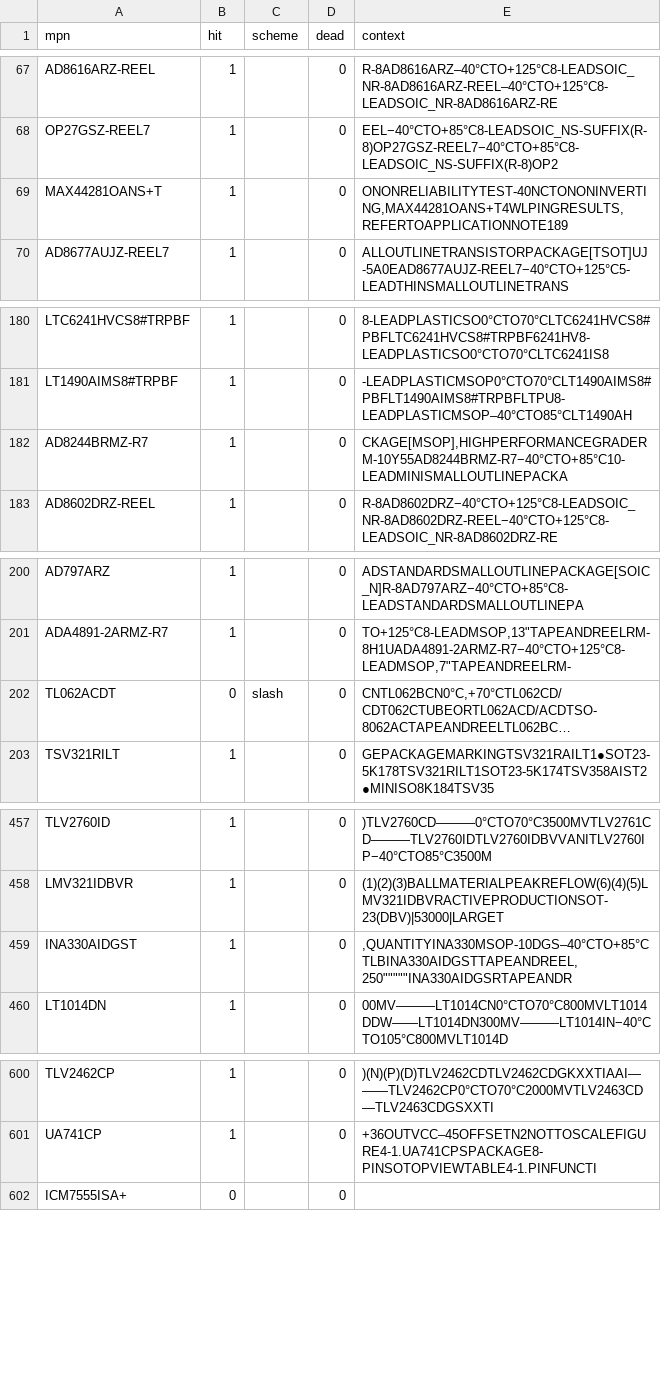
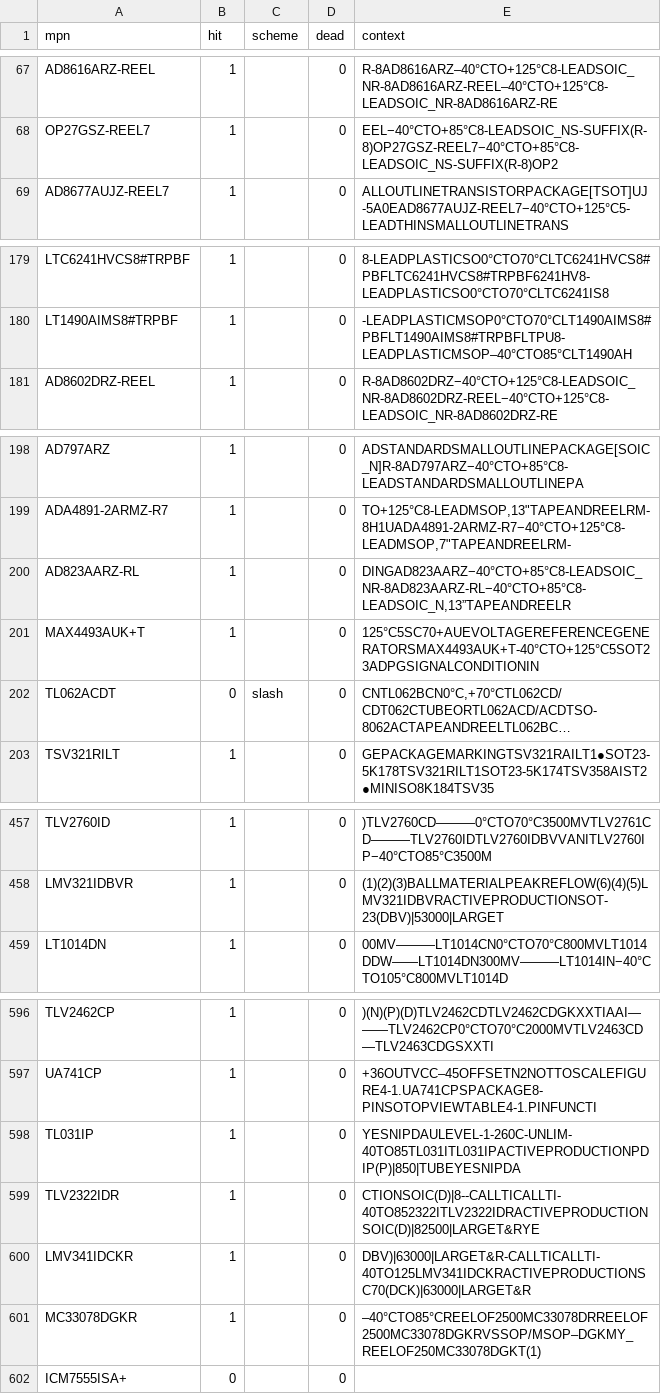
Before and after one commit to zaun/schematical, a TSV file: planning/plan-48-data/textscan.tsv, drawn as a sheet; only a part is shown, gaps mark what is left out; long unchanged cells end in …; removed rows and columns are numbered as before the commit, all else as after; the diff covers the shown part only; the diff names each change by its address in the sheet, - before the commit and + after, or states it on an @@ line.

```diff
--- a/planning/plan-48-data/textscan.tsv
+++ b/planning/plan-48-data/textscan.tsv
-row 69: MAX44281OANS+T | 1 |  | 0 | ONONRELIABILITYTEST-40NCTONONINVERTING,MAX44281OANS+T4WLPINGRESULTS,REFERTOAPPLICATIONNOTE189
-row 182: AD8244BRMZ-R7 | 1 |  | 0 | CKAGE[MSOP],HIGHPERFORMANCEGRADERM-10Y55AD8244BRMZ-R7−40°CTO+85°C10-LEADMINISMALLOUTLINEPACKA
+row 200: AD823AARZ-RL | 1 |  | 0 | DINGAD823AARZ−40°CTO+85°C8-LEADSOIC_NR-8AD823AARZ-RL−40°CTO+85°C8-LEADSOIC_N,13”TAPEANDREELR
+row 201: MAX4493AUK+T | 1 |  | 0 | 125°C5SC70+AUEVOLTAGEREFERENCEGENERATORSMAX4493AUK+T-40°CTO+125°C5SOT23ADPGSIGNALCONDITIONIN
-row 459: INA330AIDGST | 1 |  | 0 | ,QUANTITYINA330MSOP-10DGS–40°CTO+85°CTLBINA330AIDGSTTAPEANDREEL,250"""""INA330AIDGSRTAPEANDR
+row 598: TL031IP | 1 |  | 0 | YESNIPDAULEVEL-1-260C-UNLIM-40TO85TL031ITL031IPACTIVEPRODUCTIONPDIP(P)|850|TUBEYESNIPDA
+row 599: TLV2322IDR | 1 |  | 0 | CTIONSOIC(D)|8--CALLTICALLTI-40TO852322ITLV2322IDRACTIVEPRODUCTIONSOIC(D)|82500|LARGET&RYE
+row 600: LMV341IDCKR | 1 |  | 0 | DBV)|63000|LARGET&R-CALLTICALLTI-40TO125LMV341IDCKRACTIVEPRODUCTIONSC70(DCK)|63000|LARGET&R
+row 601: MC33078DGKR | 1 |  | 0 | –40°CTO85°CREELOF2500MC33078DRREELOF2500MC33078DGKRVSSOP/MSOP–DGKMY_REELOF250MC33078DGKT(1)
```
Also changed, not shown: 3 removed rows elsewhere in this file, datasheets/opamp/adi/datasheets.tsv, datasheets/opamp/ti/datasheets.tsv, 26 other files.
